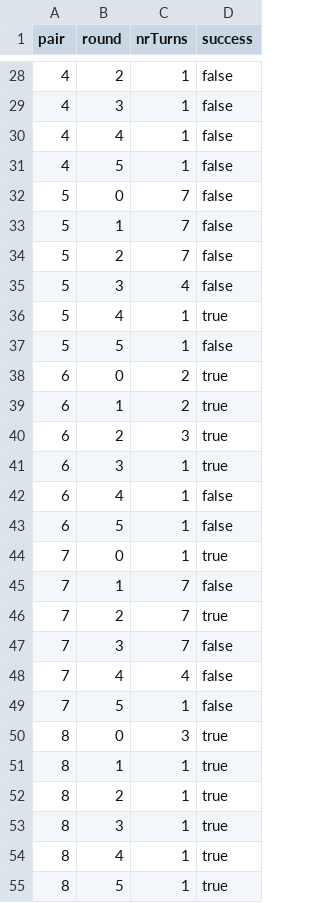
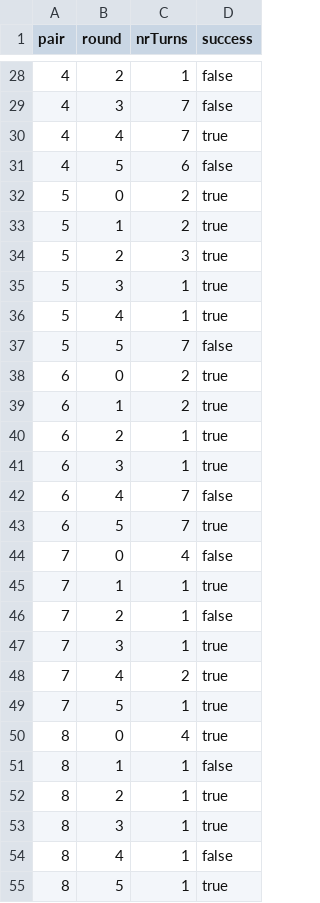
Before and after one commit to computationalcognitivescience/lanag-adaptive, a CSV file: output/results_rounds.csv, drawn as a sheet; only a part is shown, gaps mark what is left out; the diff covers the shown part only.

```diff
--- a/output/results_rounds.csv
+++ b/output/results_rounds.csv
@@ -28,28 +28,28 @@ pair;round;nrTurns;success
 4;2;1;false
-4;3;1;false
-4;4;1;false
-4;5;1;false
-5;0;7;false
-5;1;7;false
-5;2;7;false
-5;3;4;false
+4;3;7;false
+4;4;7;true
+4;5;6;false
+5;0;2;true
+5;1;2;true
+5;2;3;true
+5;3;1;true
 5;4;1;true
-5;5;1;false
+5;5;7;false
 6;0;2;true
 6;1;2;true
-6;2;3;true
+6;2;1;true
 6;3;1;true
-6;4;1;false
-6;5;1;false
-7;0;1;true
-7;1;7;false
-7;2;7;true
-7;3;7;false
-7;4;4;false
-7;5;1;false
-8;0;3;true
-8;1;1;true
+6;4;7;false
+6;5;7;true
+7;0;4;false
+7;1;1;true
+7;2;1;false
+7;3;1;true
+7;4;2;true
+7;5;1;true
+8;0;4;true
+8;1;1;false
 8;2;1;true
 8;3;1;true
-8;4;1;true
+8;4;1;false
 8;5;1;true
```
Also changed, not shown: 42 edited cells elsewhere in this file, output/results_turns.csv, 1 other file.
